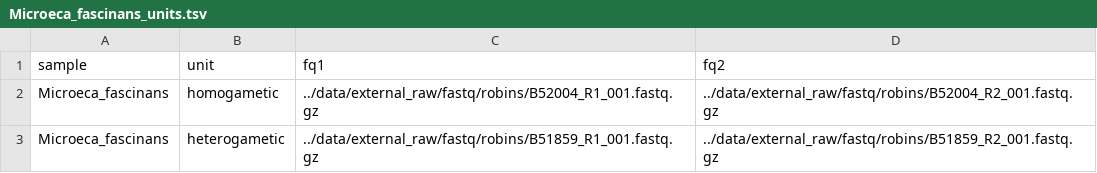
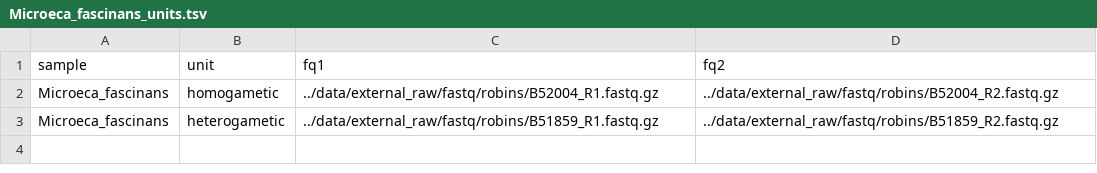
Before and after one commit to hsigeman/findZX, a TSV file: config/Robins/Microeca_fascinans_units.tsv, drawn as a sheet.

```diff
--- a/config/Robins/Microeca_fascinans_units.tsv
+++ b/config/Robins/Microeca_fascinans_units.tsv
@@ -1,3 +1,3 @@
 sample	unit	fq1	fq2
-Microeca_fascinans	homogametic	../data/external_raw/fastq/robins/B52004_R1_001.fastq.gz	../data/external_raw/fastq/robins/B52004_R2_001.fastq.gz
-Microeca_fascinans	heterogametic	../data/external_raw/fastq/robins/B51859_R1_001.fastq.gz	../data/external_raw/fastq/robins/B51859_R2_001.fastq.gz
+Microeca_fascinans	homogametic	../data/external_raw/fastq/robins/B52004_R1.fastq.gz	../data/external_raw/fastq/robins/B52004_R2.fastq.gz
+Microeca_fascinans	heterogametic	../data/external_raw/fastq/robins/B51859_R1.fastq.gz	../data/external_raw/fastq/robins/B51859_R2.fastq.gz
```
Also changed, not shown: config/Robins/Drymodes_brunneopygia_units.tsv, 9 other files.
